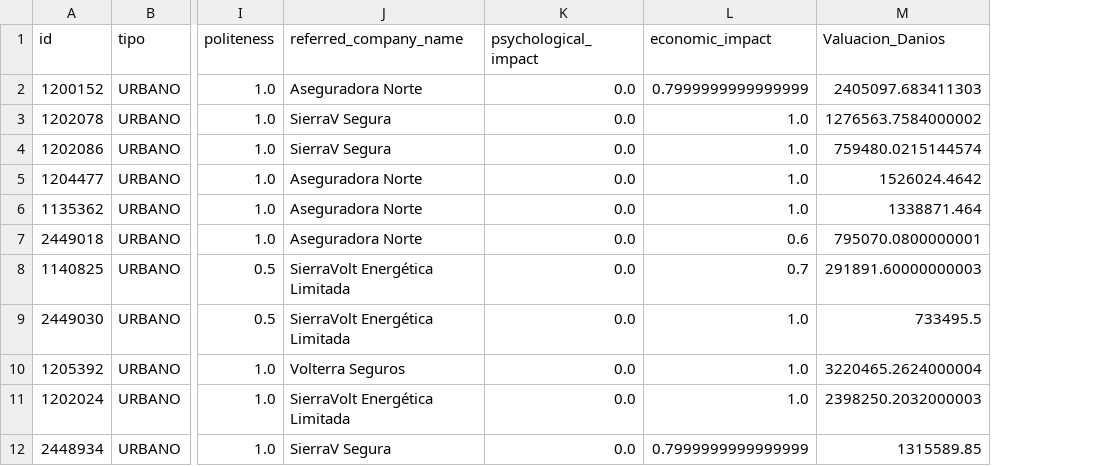
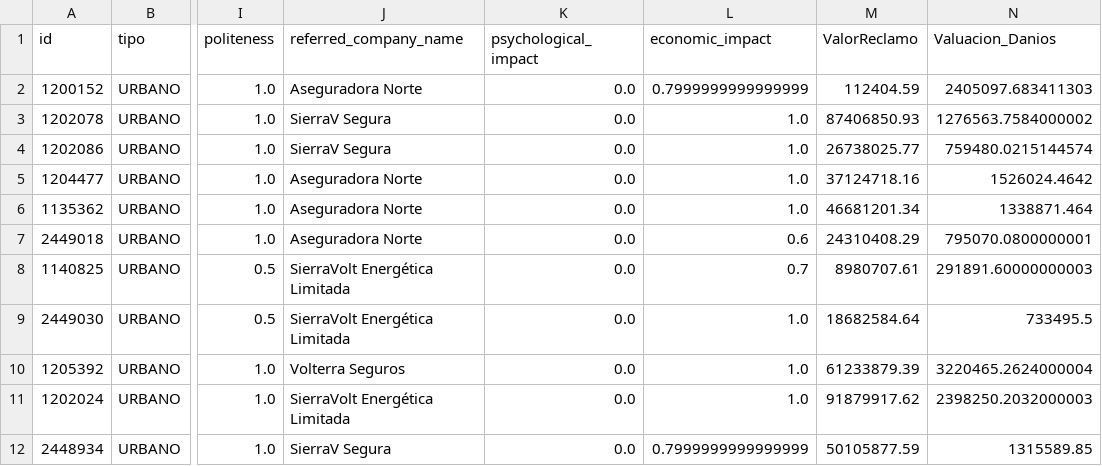
Before and after one commit to AgustinRoca/alix-eci-2024, a CSV file: data/processed_data_train.csv, drawn as a sheet; only a part is shown, gaps mark what is left out; the diff names each change by its address in the sheet, - before the commit and + after, or states it on an @@ line.

```diff
--- a/data/processed_data_train.csv
+++ b/data/processed_data_train.csv
+column M (ValorReclamo), rows 2-12: 112404.59 | 87406850.93 | 26738025.77 | 37124718.16 | 46681201.34 | 24310408.29 | 8980707.61 | 18682584.64 | 61233879.39 | 91879917.62 | 50105877.59
```
Also changed, not shown: 5 other files.
